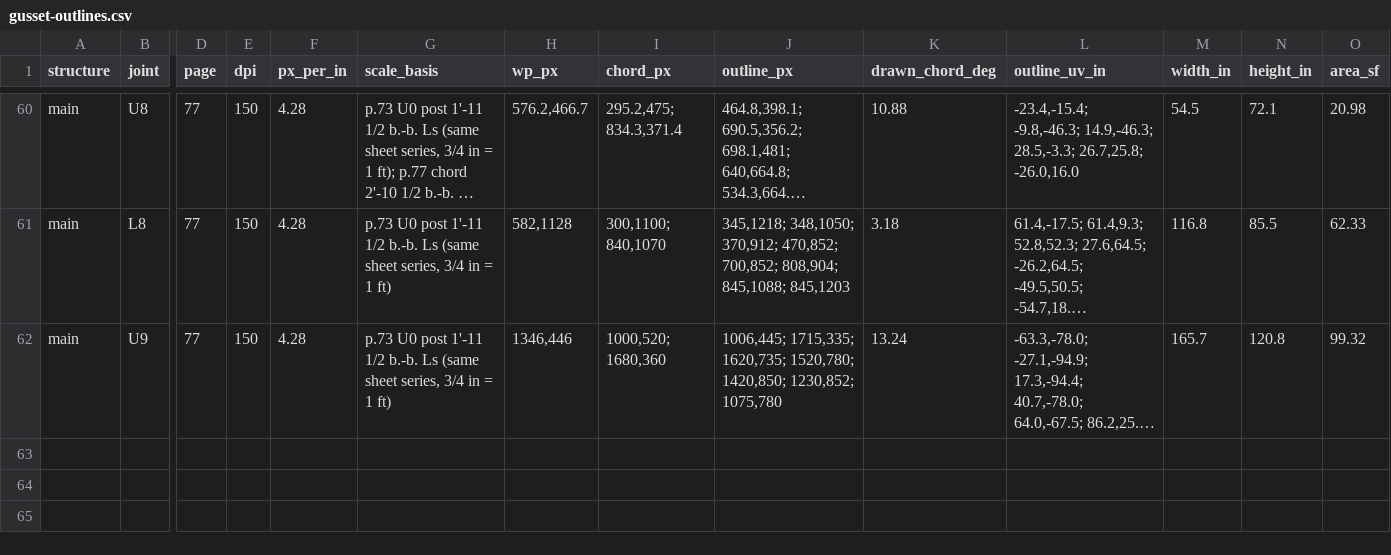
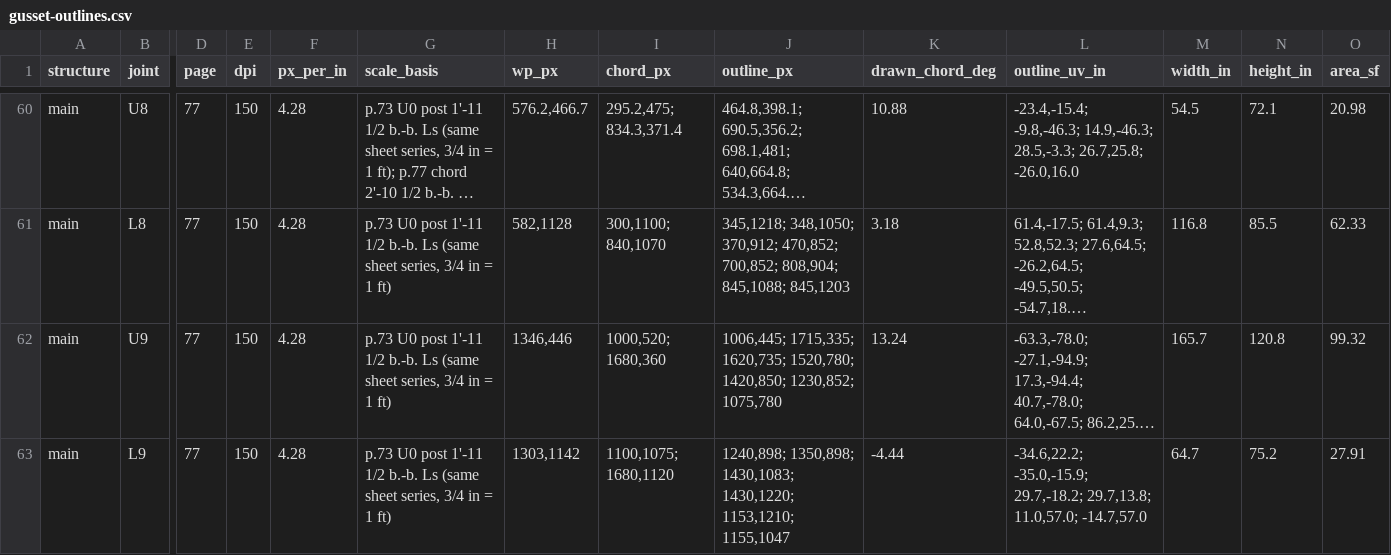
Before and after one commit to jefswat/Steel-Bridge-Bim, a CSV file: docs/plan-data/ptc-delaware-river/connections/gusset-outlines.csv, drawn as a sheet; only a part is shown, gaps mark what is left out; long unchanged cells end in …; rows hold the shown columns only; the diff names each change by its address in the sheet, - before the commit and + after, or states it on an @@ line.

```diff
--- a/docs/plan-data/ptc-delaware-river/connections/gusset-outlines.csv
+++ b/docs/plan-data/ptc-delaware-river/connections/gusset-outlines.csv
+row 63: main | L9 | 77 | 150 | 4.28 | p.73 U0 post 1'-11 1/2 b.-b. Ls (same sheet series, 3/4 in = 1 ft) | 1303,1142 | 1100,1075; 1680,1120 | 1240,898; 1350,898; 1430,1083; 1430,1220; 1153,1210; 1155,1047 | -4.44 | -34.6,22.2; -35.0,-15.9; 29.7,-18.2; 29.7,13.8; 11.0,57.0; -14.7,57.0 | 64.7 | 75.2 | 27.91
```
